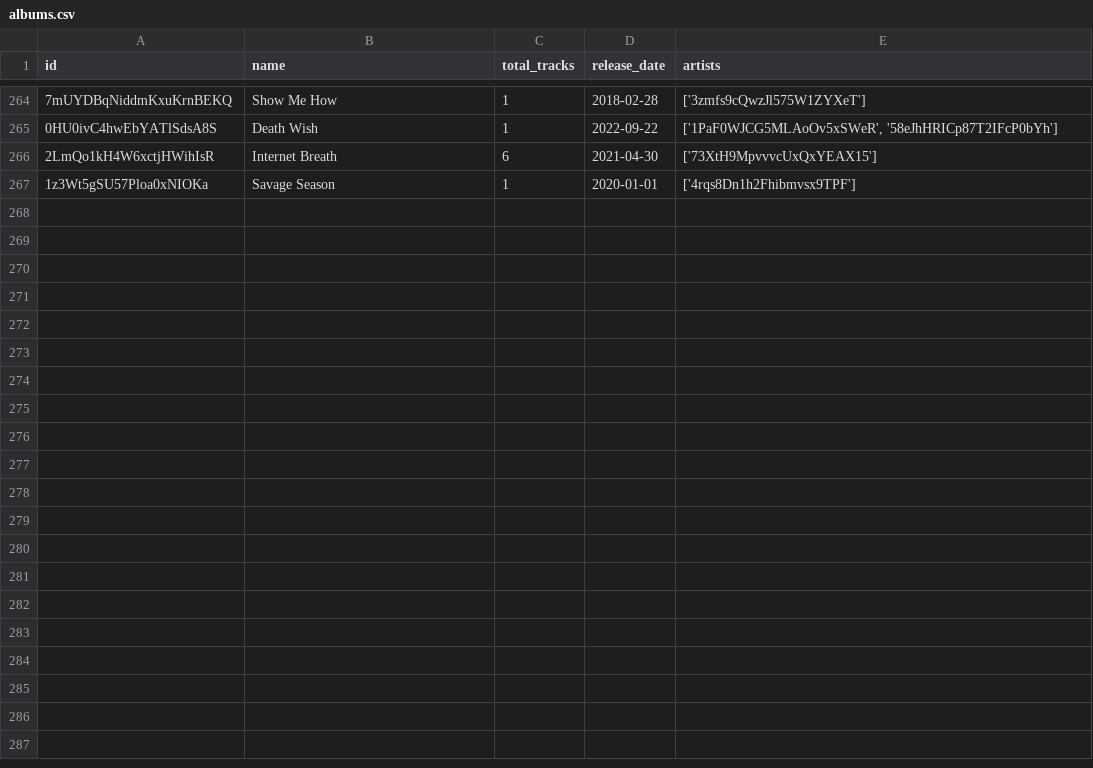
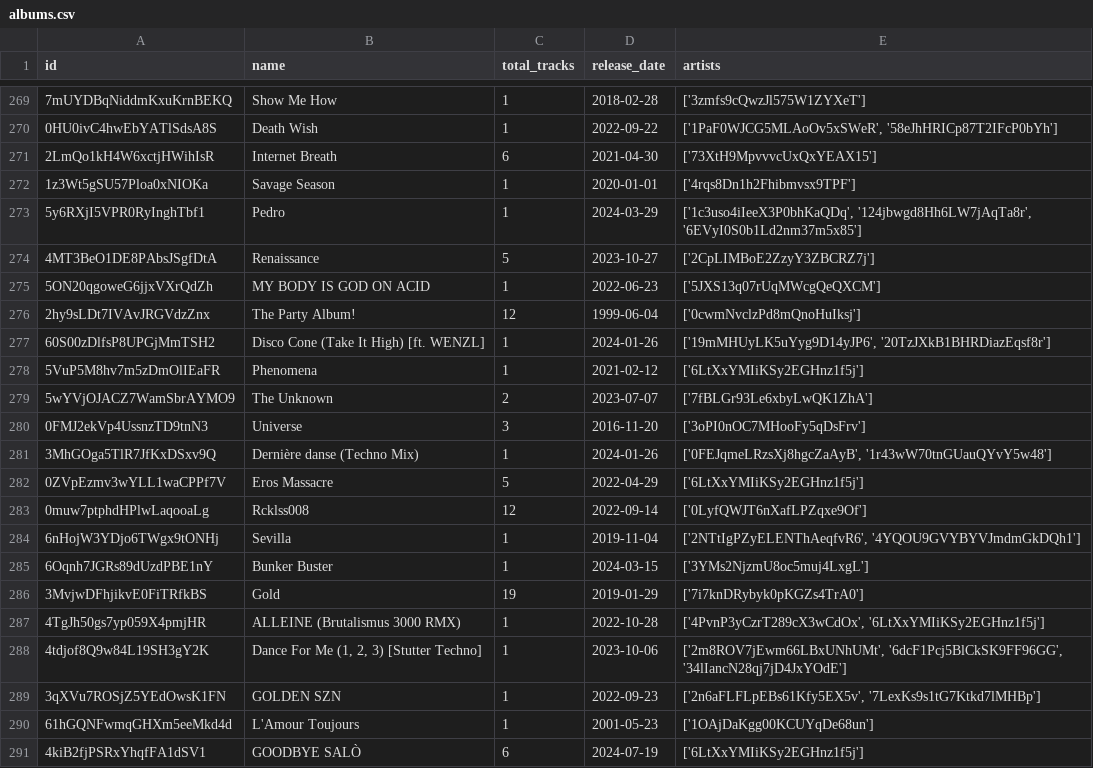
Before and after one commit to iochoa808/SpotifyData, a CSV file: data/albums.csv, drawn as a sheet; only a part is shown, gaps mark what is left out; the diff covers the shown part only; the diff names each change by its address in the sheet, - before the commit and + after, or states it on an @@ line.

```diff
--- a/data/albums.csv
+++ b/data/albums.csv
+row 273: 5y6RXjI5VPR0RyInghTbf1 | Pedro | 1 | 2024-03-29 | ['1c3uso4iIeeX3P0bhKaQDq', '124jbwgd8Hh6LW7jAqTa8r', '6EVyI0S0b1Ld2nm37m5x85']
+row 274: 4MT3BeO1DE8PAbsJSgfDtA | Renaissance | 5 | 2023-10-27 | ['2CpLIMBoE2ZzyY3ZBCRZ7j']
+row 275: 5ON20qgoweG6jjxVXrQdZh | MY BODY IS GOD ON ACID | 1 | 2022-06-23 | ['5JXS13q07rUqMWcgQeQXCM']
+row 276: 2hy9sLDt7IVAvJRGVdzZnx | The Party Album! | 12 | 1999-06-04 | ['0cwmNvclzPd8mQnoHuIksj']
+row 277: 60S00zDlfsP8UPGjMmTSH2 | Disco Cone (Take It High) [ft. WENZL] | 1 | 2024-01-26 | ['19mMHUyLK5uYyg9D14yJP6', '20TzJXkB1BHRDiazEqsf8r']
+row 278: 5VuP5M8hv7m5zDmOlIEaFR | Phenomena | 1 | 2021-02-12 | ['6LtXxYMIiKSy2EGHnz1f5j']
+row 279: 5wYVjOJACZ7WamSbrAYMO9 | The Unknown | 2 | 2023-07-07 | ['7fBLGr93Le6xbyLwQK1ZhA']
+row 280: 0FMJ2ekVp4UssnzTD9tnN3 | Universe | 3 | 2016-11-20 | ['3oPI0nOC7MHooFy5qDsFrv']
+row 281: 3MhGOga5TlR7JfKxDSxv9Q | Dernière danse (Techno Mix) | 1 | 2024-01-26 | ['0FEJqmeLRzsXj8hgcZaAyB', '1r43wW70tnGUauQYvY5w48']
+row 282: 0ZVpEzmv3wYLL1waCPPf7V | Eros Massacre | 5 | 2022-04-29 | ['6LtXxYMIiKSy2EGHnz1f5j']
+row 283: 0muw7ptphdHPlwLaqooaLg | Rcklss008 | 12 | 2022-09-14 | ['0LyfQWJT6nXafLPZqxe9Of']
+row 284: 6nHojW3YDjo6TWgx9tONHj | Sevilla | 1 | 2019-11-04 | ['2NTtIgPZyELENThAeqfvR6', '4YQOU9GVYBYVJmdmGkDQh1']
+row 285: 6Oqnh7JGRs89dUzdPBE1nY | Bunker Buster | 1 | 2024-03-15 | ['3YMs2NjzmU8oc5muj4LxgL']
+row 286: 3MvjwDFhjikvE0FiTRfkBS | Gold | 19 | 2019-01-29 | ['7i7knDRybyk0pKGZs4TrA0']
+row 287: 4TgJh50gs7yp059X4pmjHR | ALLEINE (Brutalismus 3000 RMX) | 1 | 2022-10-28 | ['4PvnP3yCzrT289cX3wCdOx', '6LtXxYMIiKSy2EGHnz1f5j']
+row 288: 4tdjof8Q9w84L19SH3gY2K | Dance For Me (1, 2, 3) [Stutter Techno] | 1 | 2023-10-06 | ['2m8ROV7jEwm66LBxUNhUMt', '6dcF1Pcj5BlCkSK9FF96GG', '34lIancN28qj7jD4JxYOdE']
+row 289: 3qXVu7ROSjZ5YEdOwsK1FN | GOLDEN SZN | 1 | 2022-09-23 | ['2n6aFLFLpEBs61Kfy5EX5v', '7LexKs9s1tG7Ktkd7lMHBp']
+row 290: 61hGQNFwmqGHXm5eeMkd4d | L'Amour Toujours | 1 | 2001-05-23 | ['1OAjDaKgg00KCUYqDe68un']
+row 291: 4kiB2fjPSRxYhqfFA1dSV1 | GOODBYE SALÒ | 6 | 2024-07-19 | ['6LtXxYMIiKSy2EGHnz1f5j']
```
Also changed, not shown: 21 added rows elsewhere in this file, data/artists.csv, data/playlists.csv, 5 other files.
